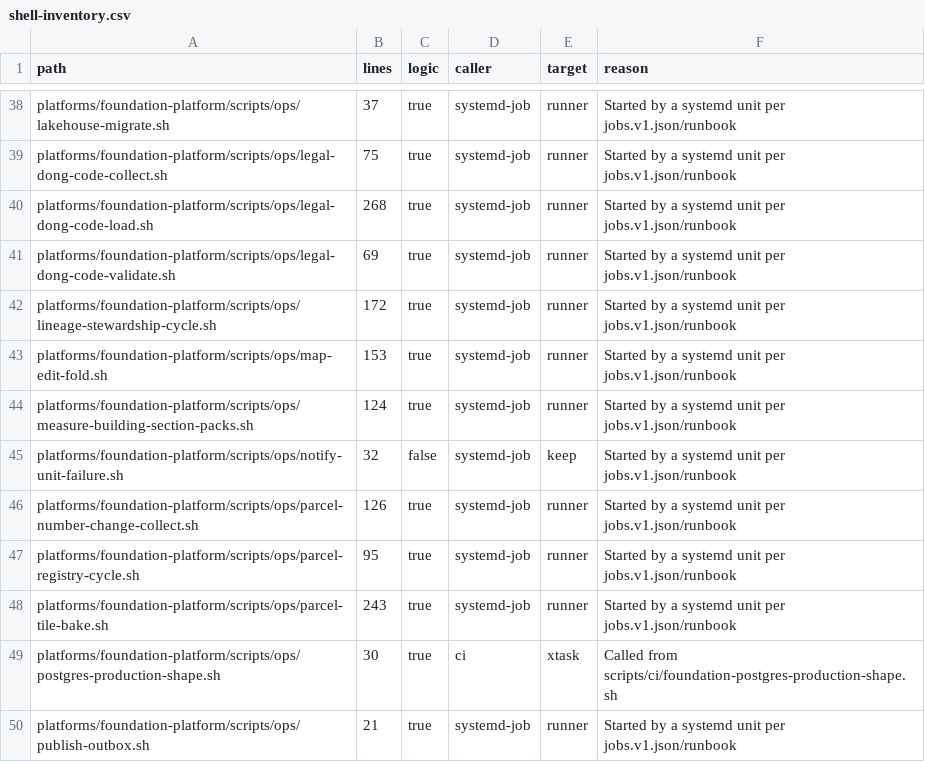
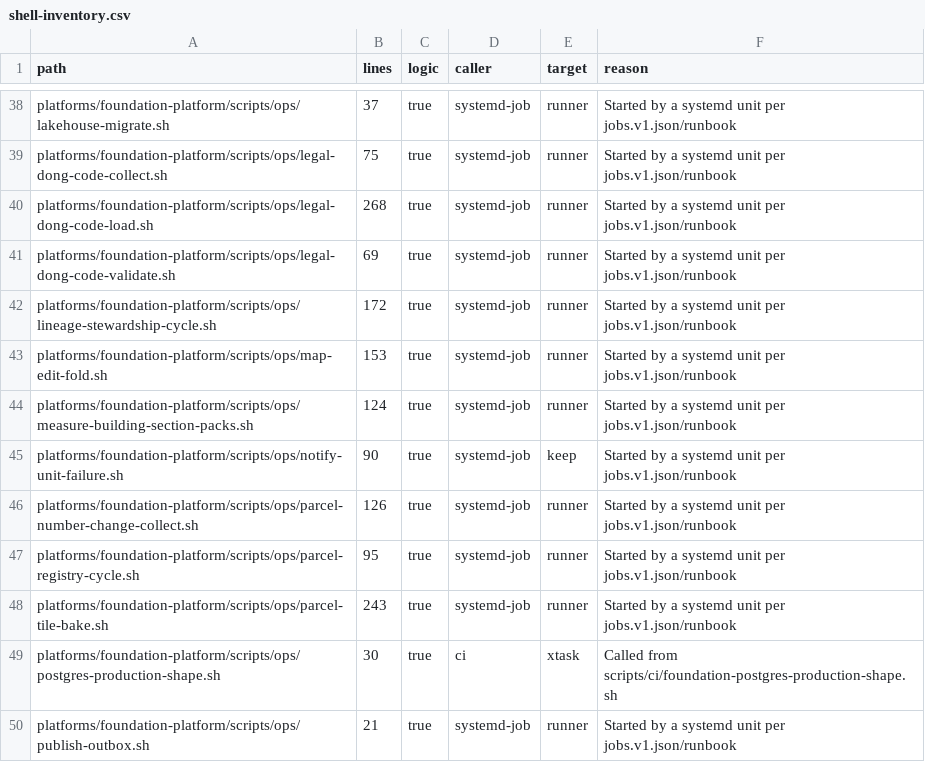
Before and after one commit to perfectory-inc/perfectory-public, a CSV file: docs/domain-stories/shell-inventory.csv, drawn as a sheet; only a part is shown, gaps mark what is left out.

```diff
--- a/docs/domain-stories/shell-inventory.csv
+++ b/docs/domain-stories/shell-inventory.csv
@@ -44,3 +44,3 @@ platforms/foundation-platform/scripts/ops/map-edit-fold.sh,153,true,systemd-job,
 platforms/foundation-platform/scripts/ops/measure-building-section-packs.sh,124,true,systemd-job,runner,Started by a systemd unit per jobs.v1.json/runbook
-platforms/foundation-platform/scripts/ops/notify-unit-failure.sh,32,false,systemd-job,keep,Started by a systemd unit per jobs.v1.json/runbook
+platforms/foundation-platform/scripts/ops/notify-unit-failure.sh,90,true,systemd-job,keep,Started by a systemd unit per jobs.v1.json/runbook
 platforms/foundation-platform/scripts/ops/parcel-number-change-collect.sh,126,true,systemd-job,runner,Started by a systemd unit per jobs.v1.json/runbook
```
Also changed, not shown: 7 other files.
